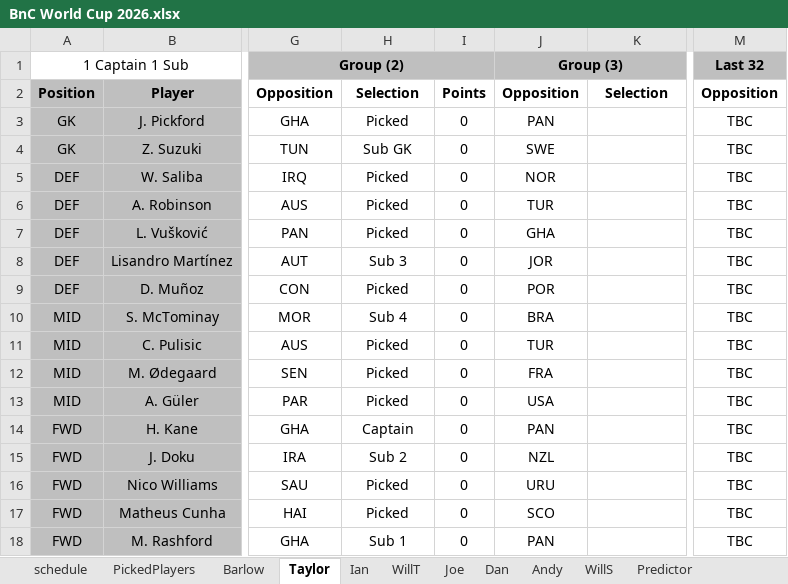
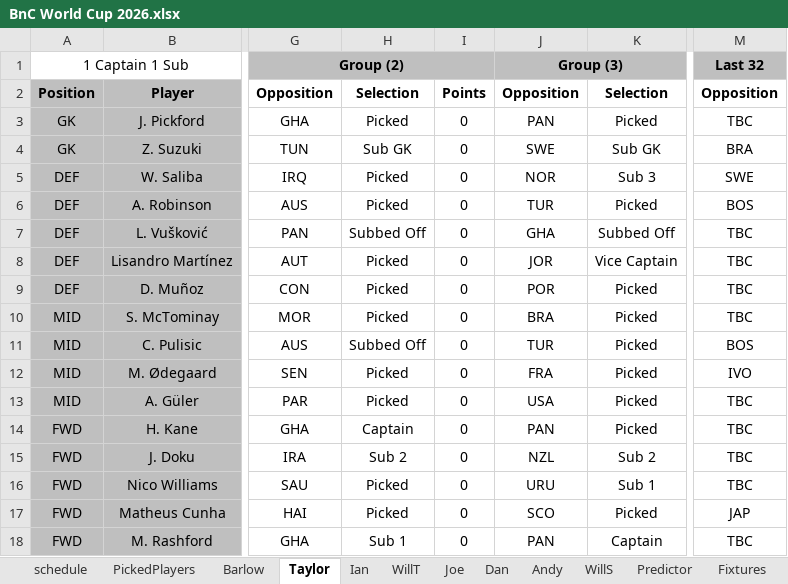
Before and after one commit to WTAnalysis/bnc, an Excel workbook: bnc-streamlit-app/BnC World Cup 2026.xlsx, sheet Taylor, drawn as a sheet; only a part is shown, gaps mark what is left out; values as stored, in another font and other column widths than the file's, no borders; conditional formats not drawn; the diff names each change by its address in the sheet, - before the commit and + after, or states it on an @@ line.

```diff
--- a/bnc-streamlit-app/BnC World Cup 2026.xlsx (sheet Taylor)
+++ b/bnc-streamlit-app/BnC World Cup 2026.xlsx (sheet Taylor)
@@ sheet tab unhidden: Fixtures @@
-K3: (empty)
+K3: Picked
-K4: (empty)
+K4: Sub GK
-M4: TBC
+M4: BRA
-K5: (empty)
+K5: Sub 3
-M5: TBC
+M5: SWE
-K6: (empty)
+K6: Picked
-M6: TBC
+M6: BOS
-H7: Picked
+H7: Subbed Off
-K7: (empty)
+K7: Subbed Off
-H8: Sub 3
+H8: Picked
-K8: (empty)
+K8: Vice Captain
-K9:K14: (empty)
+K9:K14: Picked
-H10: Sub 4
+H10: Picked
-H11: Picked
+H11: Subbed Off
-M11: TBC
+M11: BOS
-M12: TBC
+M12: IVO
-K15: (empty)
+K15: Sub 2
-K16: (empty)
+K16: Sub 1
-K17: (empty)
+K17: Picked
-M17: TBC
+M17: JAP
-K18: (empty)
+K18: Captain
```
Also changed, not shown: sheet Predictor, sheet Joe, sheet schedule, sheet WillS, sheet Dan, sheet Barlow, 4 more sheets, other sheet tabs.
